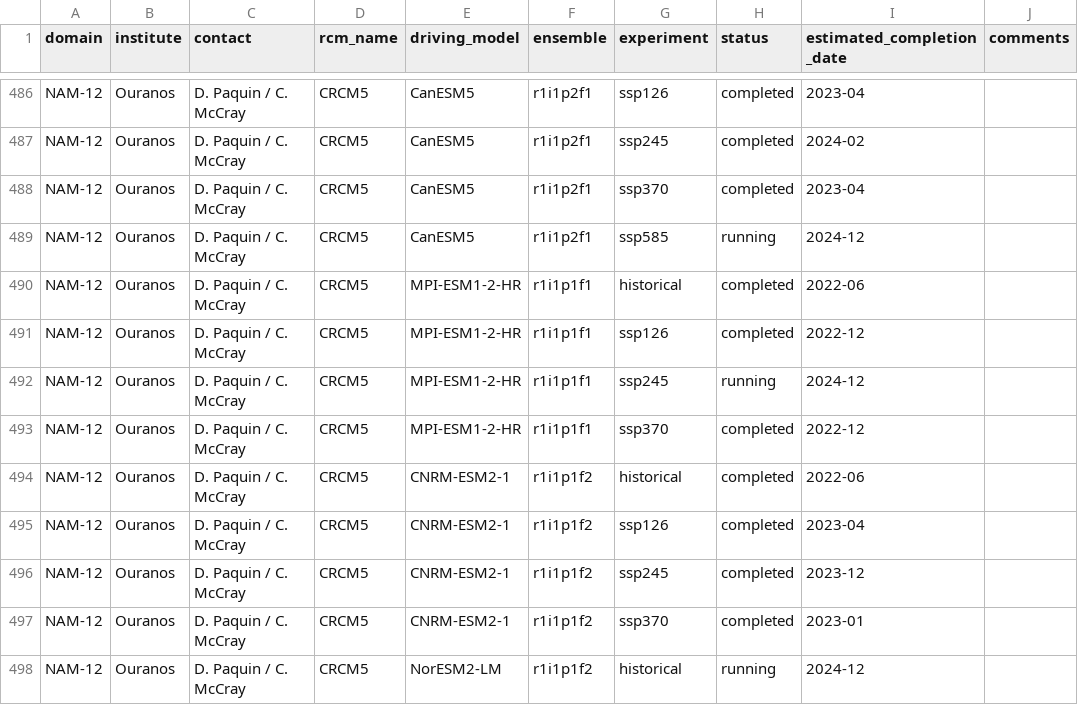
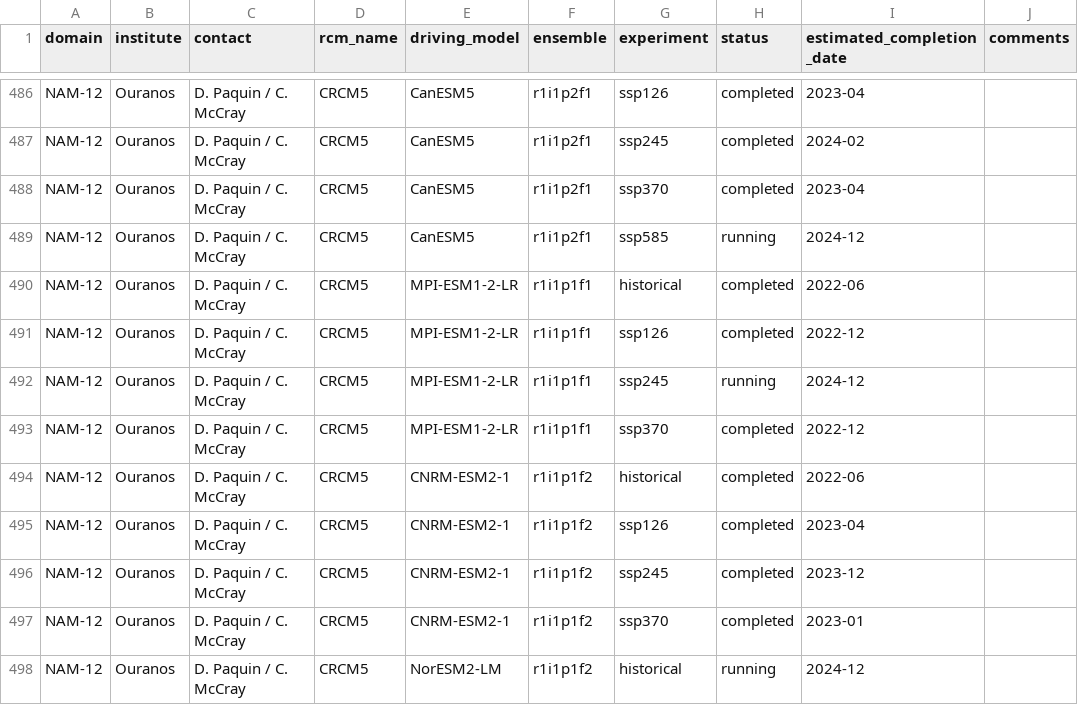
Before and after one commit to WCRP-CORDEX/simulation-status, a CSV file: CMIP6_downscaling_plans.csv, drawn as a sheet; only a part is shown, gaps mark what is left out.

Commit message:
Fix typo in Ouranos run
D. Paquin: There's a typo on the GitHub file. The NAM-12 Ouranos'
simulations are done with MPI-ESM1.2-LR, as written on the google
doc file. But the GitHub says MPI-ESM1-2-HR.

```diff
--- a/CMIP6_downscaling_plans.csv
+++ b/CMIP6_downscaling_plans.csv
@@ -489,6 +489,6 @@ NAM-12,Ouranos,D. Paquin / C. McCray,CRCM5,CanESM5,r1i1p2f1,ssp370,completed,202
 NAM-12,Ouranos,D. Paquin / C. McCray,CRCM5,CanESM5,r1i1p2f1,ssp585,running,2024-12,
-NAM-12,Ouranos,D. Paquin / C. McCray,CRCM5,MPI-ESM1-2-HR,r1i1p1f1,historical,completed,2022-06,
-NAM-12,Ouranos,D. Paquin / C. McCray,CRCM5,MPI-ESM1-2-HR,r1i1p1f1,ssp126,completed,2022-12,
-NAM-12,Ouranos,D. Paquin / C. McCray,CRCM5,MPI-ESM1-2-HR,r1i1p1f1,ssp245,running,2024-12,
-NAM-12,Ouranos,D. Paquin / C. McCray,CRCM5,MPI-ESM1-2-HR,r1i1p1f1,ssp370,completed,2022-12,
+NAM-12,Ouranos,D. Paquin / C. McCray,CRCM5,MPI-ESM1-2-LR,r1i1p1f1,historical,completed,2022-06,
+NAM-12,Ouranos,D. Paquin / C. McCray,CRCM5,MPI-ESM1-2-LR,r1i1p1f1,ssp126,completed,2022-12,
+NAM-12,Ouranos,D. Paquin / C. McCray,CRCM5,MPI-ESM1-2-LR,r1i1p1f1,ssp245,running,2024-12,
+NAM-12,Ouranos,D. Paquin / C. McCray,CRCM5,MPI-ESM1-2-LR,r1i1p1f1,ssp370,completed,2022-12,
 NAM-12,Ouranos,D. Paquin / C. McCray,CRCM5,CNRM-ESM2-1,r1i1p1f2,historical,completed,2022-06,
```
